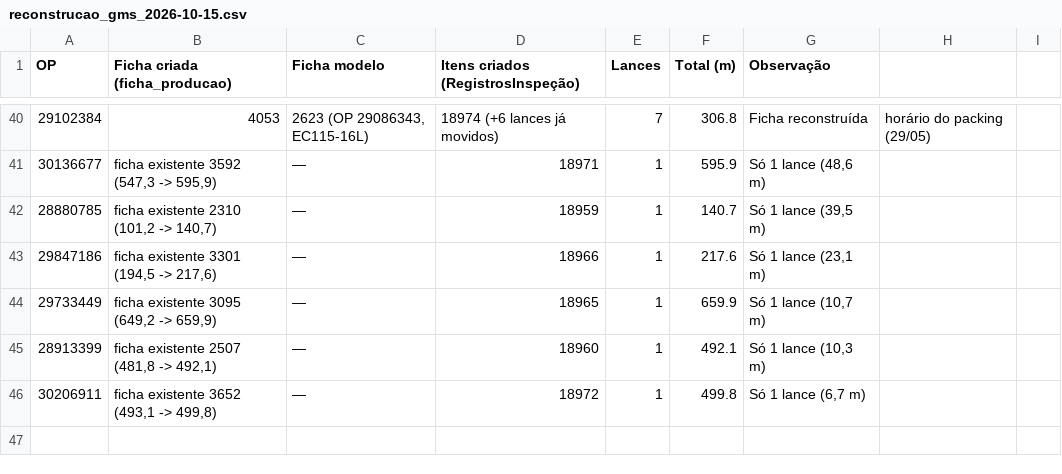
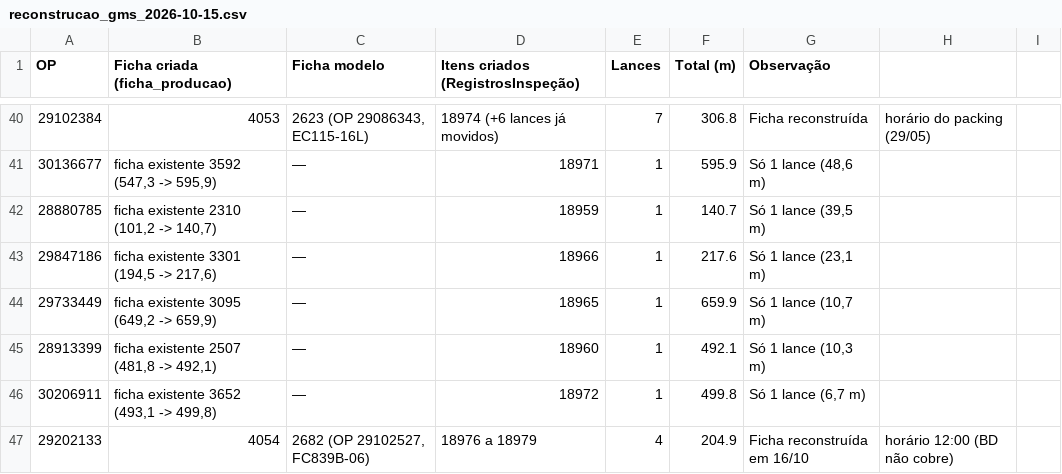
Before and after one commit to WilliamNRAmorim/Projetos, a CSV file: Producao_GMS_x_MB51/reconstrucao_gms_2026-10-15.csv, drawn as a sheet; only a part is shown, gaps mark what is left out; the diff names each change by its address in the sheet, - before the commit and + after, or states it on an @@ line.

```diff
--- a/Producao_GMS_x_MB51/reconstrucao_gms_2026-10-15.csv
+++ b/Producao_GMS_x_MB51/reconstrucao_gms_2026-10-15.csv
+row 47: 29202133 | 4054 | 2682 (OP 29102527, FC839B-06) | 18976 a 18979 | 4 | 204.9 | Ficha reconstruída em 16/10 | horário 12:00 (BD não cobre)
```
Also changed, not shown: Producao_GMS_x_MB51/aliases_mangueira.csv, Producao_GMS_x_MB51/reconstrucao_lances_lote6.csv, 2 other files.
